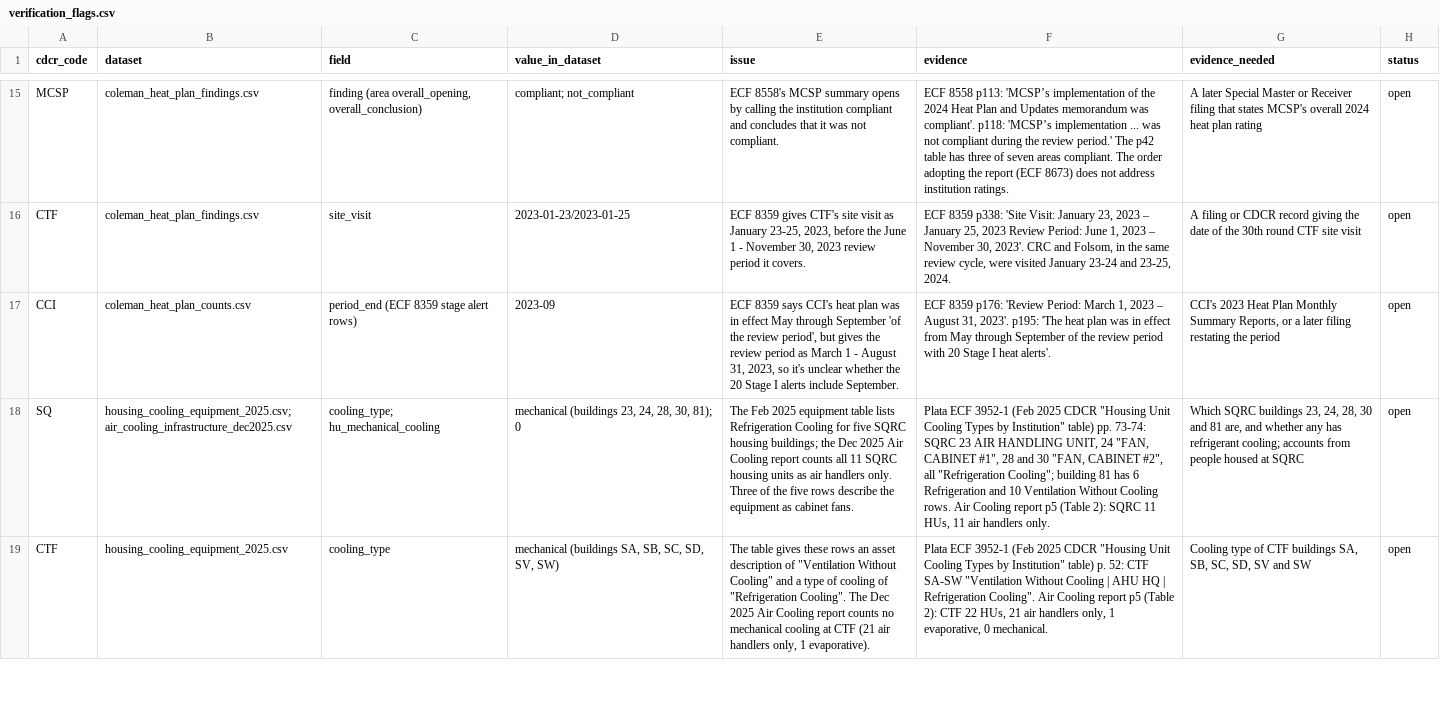
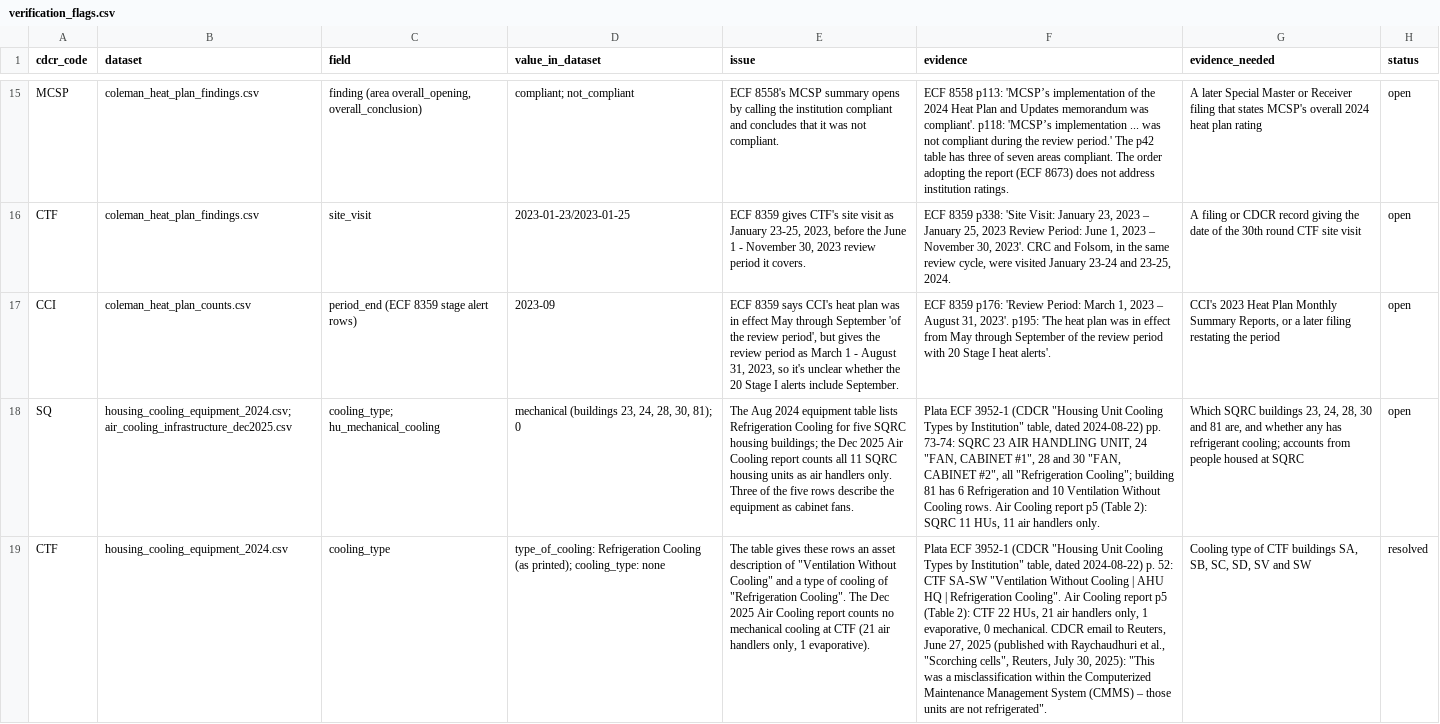
Before and after one commit to mbecica/cdcr_facility_data, a CSV file: sources/verification_flags.csv, drawn as a sheet; only a part is shown, gaps mark what is left out; the diff covers the shown part only; the diff names each change by its address in the sheet, - before the commit and + after, or states it on an @@ line.

```diff
--- a/sources/verification_flags.csv
+++ b/sources/verification_flags.csv
-B18 (dataset): housing_cooling_equipment_2025.csv; air_cooling_infrastructure_dec2025.csv
+B18 (dataset): housing_cooling_equipment_2024.csv; air_cooling_infrastructure_dec2025.csv
-E18 (issue): The Feb 2025 equipment table…
+E18 (issue): The Aug 2024 equipment table…
-F18 (evidence): …ECF 3952-1 (Feb 2025 CDCR "Housing Unit Cooling Types by Institution" table) pp. 73-74:…
+F18 (evidence): …ECF 3952-1 (CDCR "Housing Unit Cooling Types by Institution" table, dated 2024-08-22) pp. 73-74:…
-B19 (dataset): housing_cooling_equipment_2025.csv
+B19 (dataset): housing_cooling_equipment_2024.csv
-D19 (value_in_dataset): mechanical (buildings SA, SB, SC, SD, SV, SW)
+D19 (value_in_dataset): type_of_cooling: Refrigeration Cooling (as printed); cooling_type: none
-F19 (evidence): …ECF 3952-1 (Feb 2025 CDCR "Housing Unit Cooling Types by Institution" table) p. 52: CTF SA-SW "Ventilation Without Cooling | AHU HQ | Refrigeration Cooling". Air Cooling report p5 (Table 2): CTF 22 HUs, 21 air handlers only, 1 evaporative, 0 mechanical.
+F19 (evidence): …ECF 3952-1 (CDCR "Housing Unit Cooling Types by Institution" table, dated 2024-08-22) p. 52: CTF SA-SW "Ventilation Without Cooling | AHU HQ | Refrigeration Cooling". Air Cooling report p5 (Table 2): CTF 22 HUs, 21 air handlers only, 1 evaporative, 0 mechanical. CDCR email to Reuters, June 27, 2025 (published with Raychaudhuri et al., "Scorching cells", Reuters, July 30, 2025): "This was a misclassification within the Computerized Maintenance Management System (CMMS) – those units are not refrigerated".
-H19 (status): open
+H19 (status): resolved
```
Also changed, not shown: 6 edited cells elsewhere in this file, sources/building_mentions.csv, 4 other files.
